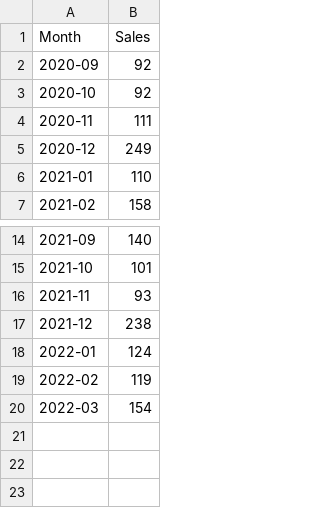
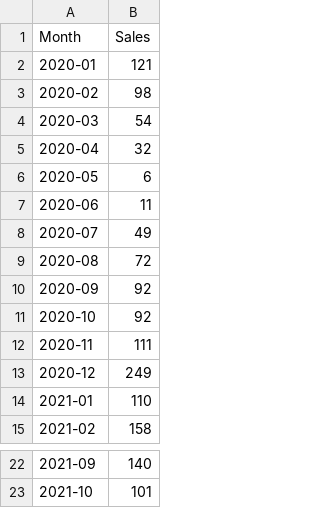
Before and after one commit to suminasunil/car-sales-forecasing, a CSV file: sales of cars.csv, drawn as a sheet; only a part is shown, gaps mark what is left out; removed rows and columns are numbered as before the commit, all else as after; the diff names each change by its address in the sheet, - before the commit and + after, or states it on an @@ line.

Commit message:
Add files via upload

```diff
--- a/sales of cars.csv
+++ b/sales of cars.csv
+row 2: 2020-01 | 121
+row 3: 2020-02 | 98
+row 4: 2020-03 | 54
+row 5: 2020-04 | 32
+row 6: 2020-05 | 6
+row 7: 2020-06 | 11
+row 8: 2020-07 | 49
+row 9: 2020-08 | 72
-row 16: 2021-11 | 93
-row 17: 2021-12 | 238
-row 18: 2022-01 | 124
-row 19: 2022-02 | 119
-row 20: 2022-03 | 154
```
